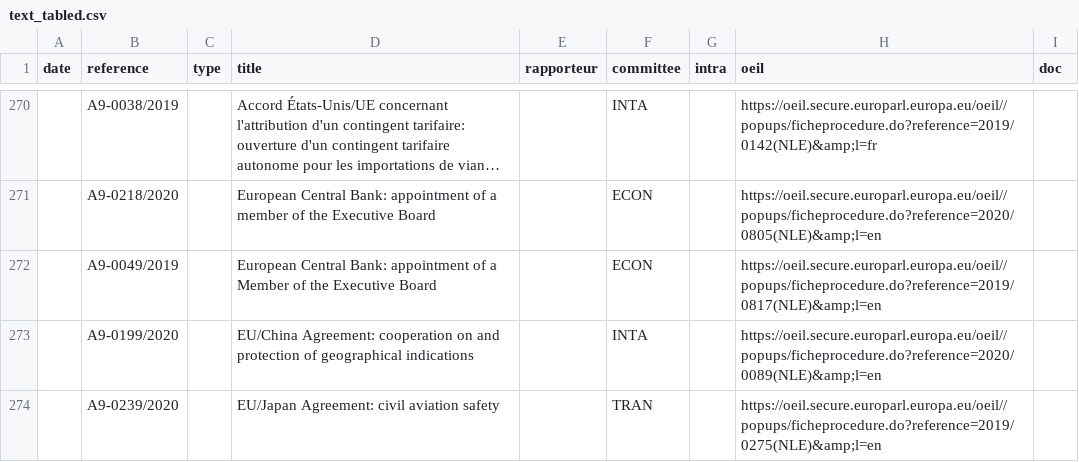
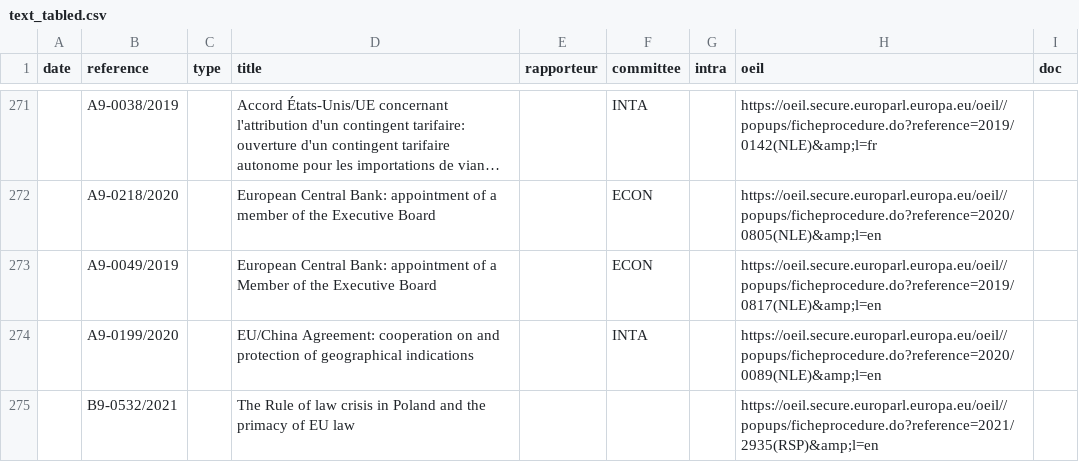
Before and after one commit to TechToThePeople/parlparse, a CSV file: data/text_tabled.csv, drawn as a sheet; only a part is shown, gaps mark what is left out; the shorter side is filled out with more unchanged rows; long unchanged cells end in …; the diff covers the shown part only; the diff names each change by its address in the sheet, - before the commit and + after, or states it on an @@ line.

```diff
--- a/data/text_tabled.csv
+++ b/data/text_tabled.csv
+row 275:  | B9-0532/2021 |  | The Rule of law crisis in Poland and the primacy of EU law |  |  |  | https://oeil.secure.europarl.europa.eu/oeil//popups/ficheprocedure.do?reference=2021/2935(RSP)&amp;l=en
```
Also changed, not shown: 15 added rows elsewhere in this file, data/meps.csv, 2 other files.
